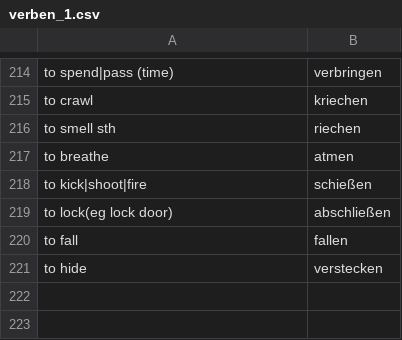
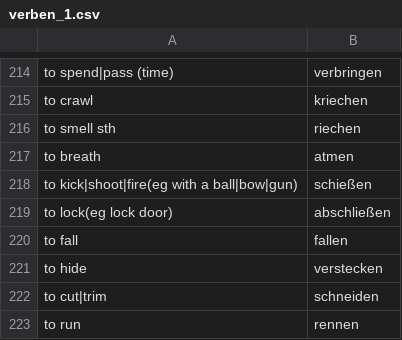
Before and after one commit to kannancmohan/lingoanki, a CSV file: data/german/verben_1.csv, drawn as a sheet; only a part is shown, gaps mark what is left out.

```diff
--- a/data/german/verben_1.csv
+++ b/data/german/verben_1.csv
@@ -216,4 +216,4 @@ to crawl,kriechen
 to smell sth,riechen
-to breathe,atmen
-to kick|shoot|fire,schießen
+to breath,atmen
+to kick|shoot|fire(eg with a ball|bow|gun),schießen
 to lock(eg lock door),abschließen
@@ -221 +221,3 @@ to fall,fallen
 to hide,verstecken
+to cut|trim,schneiden
+to run,rennen
```
Also changed, not shown: data/german/vocab_1.csv, 1 other file.
